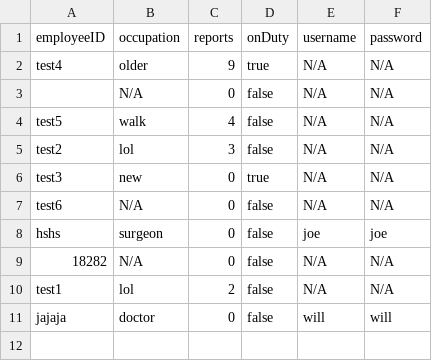
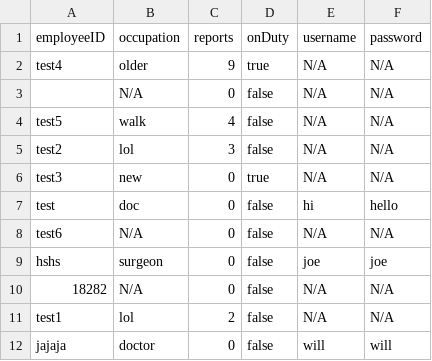
Before and after one commit to CS3733-D22-Team-U/CS3733-D22-Team-U-Prototype-2, a CSV file: csvTables/TowerEmployees.csv, drawn as a sheet; the diff names each change by its address in the sheet, - before the commit and + after, or states it on an @@ line.

```diff
--- a/csvTables/TowerEmployees.csv
+++ b/csvTables/TowerEmployees.csv
+row 7: test | doc | 0 | false | hi | hello
```
Also changed, not shown: csvTables/TowerEquipRequests.csv, csvTables/TowerLocations.csv, 8 other files.
